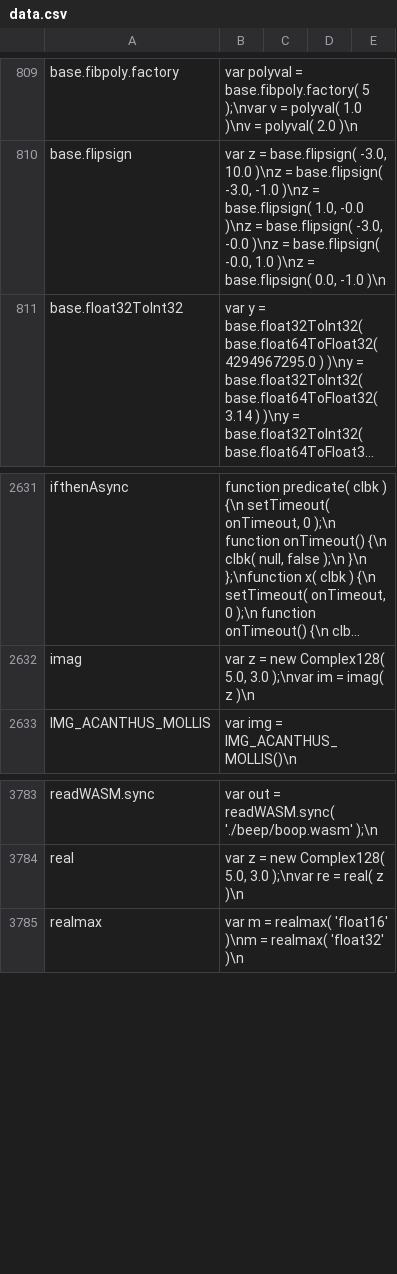
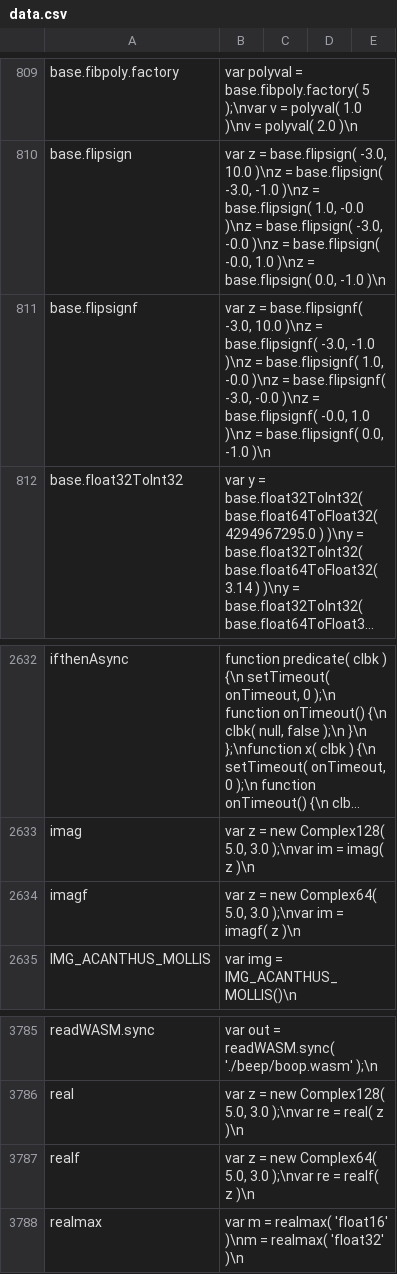
Before and after one commit to stdlib-js/repl-code-blocks, a CSV file: data/data.csv, drawn as a sheet; only a part is shown, gaps mark what is left out; long unchanged cells end in …; the diff names each change by its address in the sheet, - before the commit and + after, or states it on an @@ line.

```diff
--- a/data/data.csv
+++ b/data/data.csv
+row 811: base.flipsignf | var z = base.flipsignf( -3.0, 10.0 )\nz = base.flipsignf( -3.0, -1.0 )\nz = base.flipsignf( 1.0, -0.0 )\nz = base.flipsignf( -3.0, -0.0 )\nz = base.flipsignf( -0.0, 1.0 )\nz = base.flipsignf( 0.0, -1.0 )\n
+row 2634: imagf | var z = new Complex64( 5.0, 3.0 );\nvar im = imagf( z )\n
+row 3787: realf | var z = new Complex64( 5.0, 3.0 );\nvar re = realf( z )\n
```
Also changed, not shown: 1 other file.
